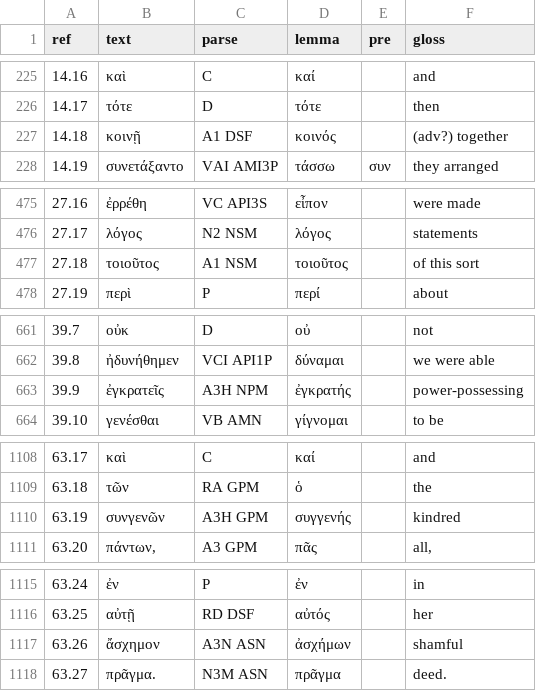
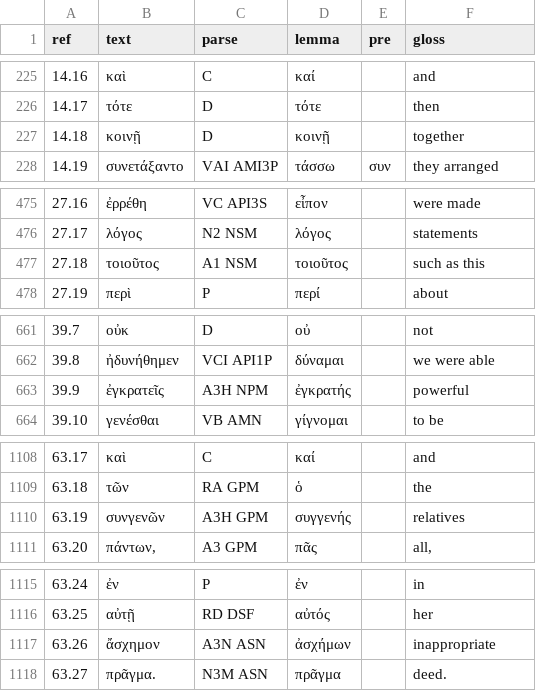
Before and after one commit to jtauber/susanna, a TSV file: tokens.tsv, drawn as a sheet; only a part is shown, gaps mark what is left out.

Commit message:
more gloss tweaks

```diff
--- a/tokens.tsv
+++ b/tokens.tsv
@@ -226,3 +226,3 @@ ref   	text             	parse      	lemma       	pre      	gloss
 14.17 	τότε             	D          	τότε        	         	then
-14.18 	κοινῇ            	A1  DSF    	κοινός      	         	(adv?) together
+14.18 	κοινῇ            	D          	κοινῇ       	         	together
 14.19 	συνετάξαντο      	VAI AMI3P  	τάσσω       	συν      	they arranged
@@ -476,3 +476,3 @@ ref   	text             	parse      	lemma       	pre      	gloss
 27.17 	λόγος            	N2  NSM    	λόγος       	         	statements
-27.18 	τοιοῦτος         	A1  NSM    	τοιοῦτος    	         	of this sort
+27.18 	τοιοῦτος         	A1  NSM    	τοιοῦτος    	         	such as this
 27.19 	περὶ             	P          	περί        	         	about
@@ -662,3 +662,3 @@ ref   	text             	parse      	lemma       	pre      	gloss
 39.8  	ἠδυνήθημεν       	VCI API1P  	δύναμαι     	         	we were able
-39.9  	ἐγκρατεῖς        	A3H NPM    	ἐγκρατής    	         	power-possessing
+39.9  	ἐγκρατεῖς        	A3H NPM    	ἐγκρατής    	         	powerful
 39.10 	γενέσθαι         	VB  AMN    	γίγνομαι    	         	to be
@@ -1109,3 +1109,3 @@ ref   	text             	parse      	lemma       	pre      	gloss
 63.18 	τῶν              	RA  GPM    	ὁ           	         	the
-63.19 	συνγενῶν         	A3H GPM    	συγγενής    	         	kindred
+63.19 	συνγενῶν         	A3H GPM    	συγγενής    	         	relatives
 63.20 	πάντων,          	A3  GPM    	πᾶς         	         	all,
@@ -1116,3 +1116,3 @@ ref   	text             	parse      	lemma       	pre      	gloss
 63.25 	αὐτῇ             	RD  DSF    	αὐτός       	         	her
-63.26 	ἄσχημον          	A3N ASN    	ἀσχήμων     	         	shamful
+63.26 	ἄσχημον          	A3N ASN    	ἀσχήμων     	         	inappropriate
 63.27 	πρᾶγμα.          	N3M ASN    	πρᾶγμα      	         	deed.
```
